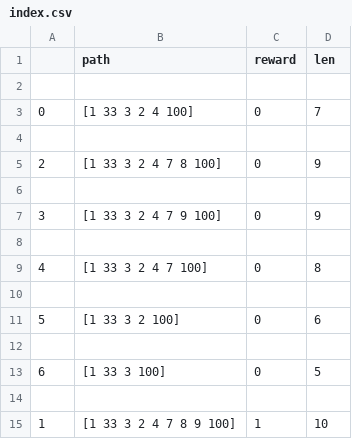
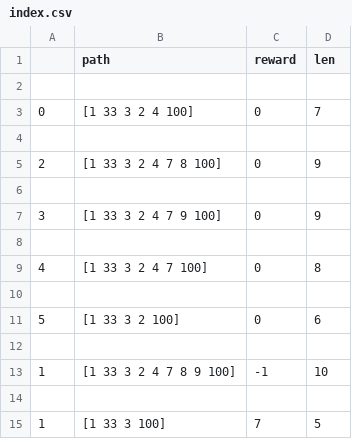
Before and after one commit to KaushiRajapakshe/SAITA, a CSV file: SAITA/IT17018760/SystemCSV/index.csv, drawn as a sheet.

```diff
--- a/SAITA/IT17018760/SystemCSV/index.csv
+++ b/SAITA/IT17018760/SystemCSV/index.csv
@@ -12,4 +12,4 @@
 
-6,[1  33  3  100],0,5
+1,[1  33  3  2  4  7  8  9  100],-1,10
 
-1,[1  33  3  2  4  7  8  9  100],1,10
+1,[1  33  3  100],7,5
```
Also changed, not shown: SAITA/IT17018760/SystemCSV/input.csv, 4 other files.
